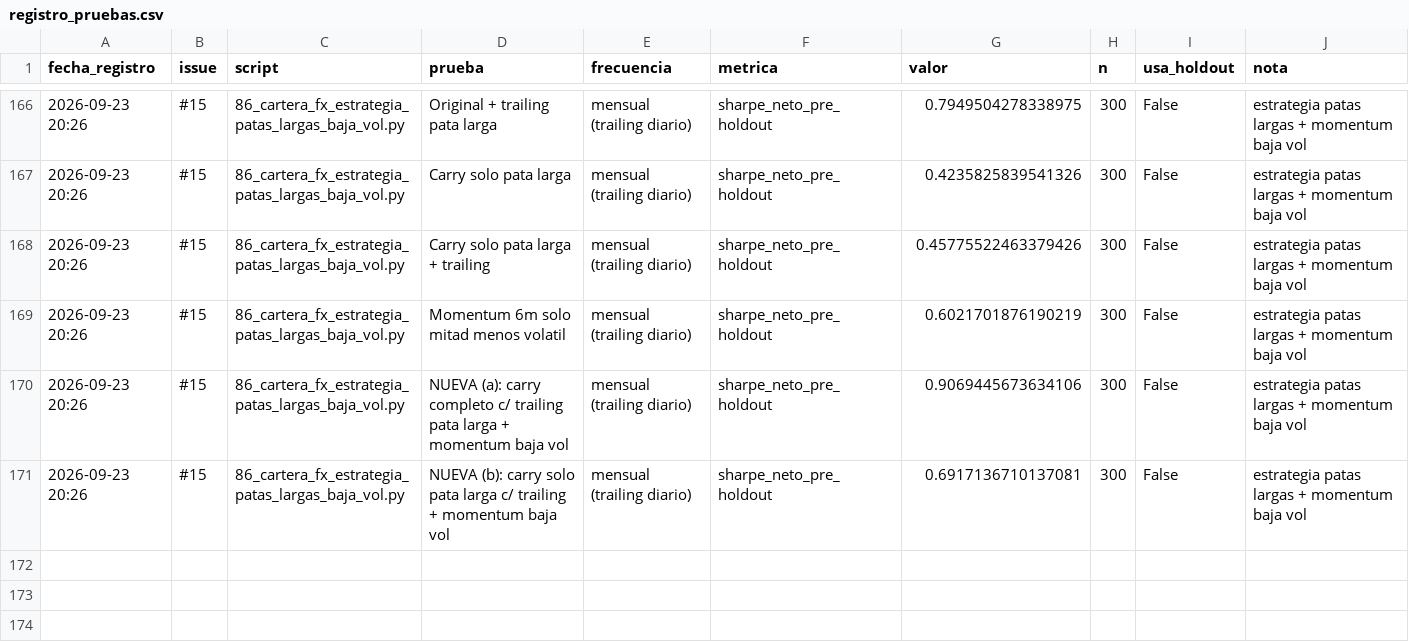
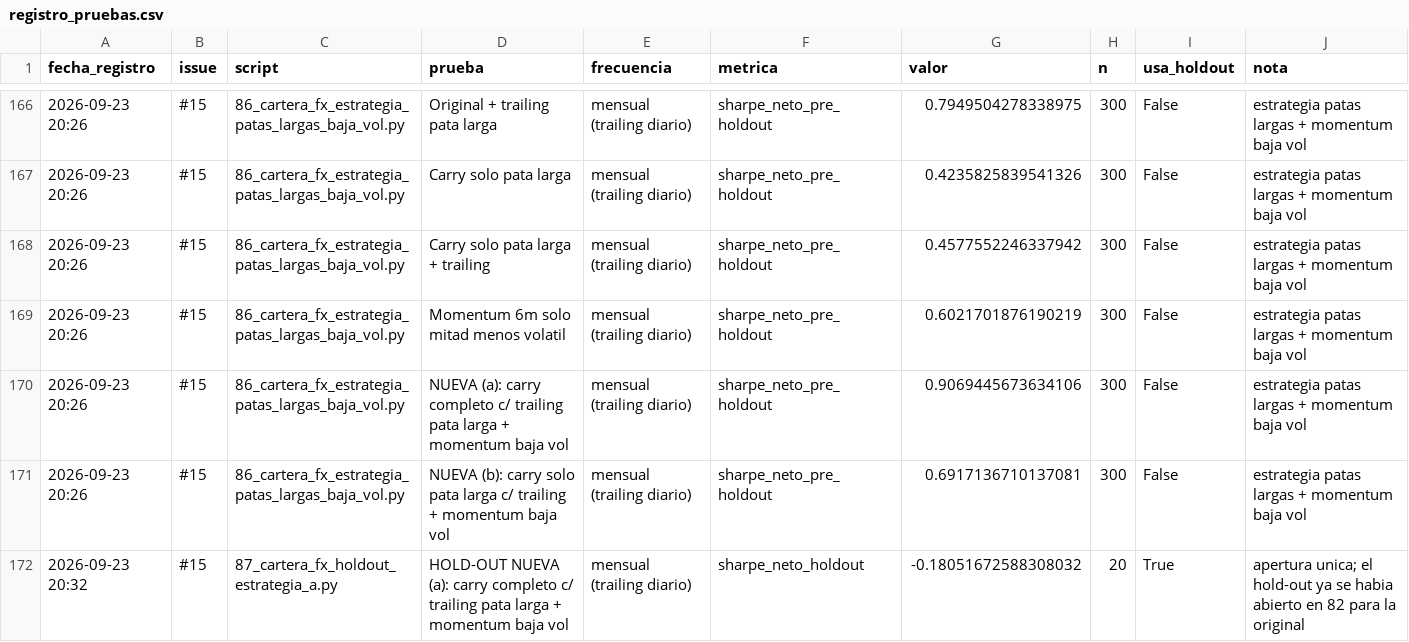
Before and after one commit to bastianbm7/usdclp-nbeats-arima-forecasting, a CSV file: datos/resultados/registro_pruebas.csv, drawn as a sheet; only a part is shown, gaps mark what is left out.

```diff
--- a/datos/resultados/registro_pruebas.csv
+++ b/datos/resultados/registro_pruebas.csv
@@ -167,3 +167,3 @@ fecha_registro,issue,script,prueba,frecuencia,metrica,valor,n,usa_holdout,nota
 2026-09-23 20:26,#15,86_cartera_fx_estrategia_patas_largas_baja_vol.py,Carry solo pata larga,mensual (trailing diario),sharpe_neto_pre_holdout,0.4235825839541326,300,False,estrategia patas largas + momentum baja vol
-2026-09-23 20:26,#15,86_cartera_fx_estrategia_patas_largas_baja_vol.py,Carry solo pata larga + trailing,mensual (trailing diario),sharpe_neto_pre_holdout,0.45775522463379426,300,False,estrategia patas largas + momentum baja vol
+2026-09-23 20:26,#15,86_cartera_fx_estrategia_patas_largas_baja_vol.py,Carry solo pata larga + trailing,mensual (trailing diario),sharpe_neto_pre_holdout,0.4577552246337942,300,False,estrategia patas largas + momentum baja vol
 2026-09-23 20:26,#15,86_cartera_fx_estrategia_patas_largas_baja_vol.py,Momentum 6m solo mitad menos volatil,mensual (trailing diario),sharpe_neto_pre_holdout,0.6021701876190219,300,False,estrategia patas largas + momentum baja vol
@@ -171 +171,2 @@ fecha_registro,issue,script,prueba,frecuencia,metrica,valor,n,usa_holdout,nota
 2026-09-23 20:26,#15,86_cartera_fx_estrategia_patas_largas_baja_vol.py,NUEVA (b): carry solo pata larga c/ trailing + momentum baja vol,mensual (trailing diario),sharpe_neto_pre_holdout,0.6917136710137081,300,False,estrategia patas largas + momentum baja vol
+2026-09-23 20:32,#15,87_cartera_fx_holdout_estrategia_a.py,HOLD-OUT NUEVA (a): carry completo c/ trailing pata larga + momentum baja vol,mensual (trailing diario),sharpe_neto_holdout,-0.18051672588308032,20,True,apertura unica; el hold-out ya se habia abierto en 82 para la original
```
Also changed, not shown: 6 other files.
